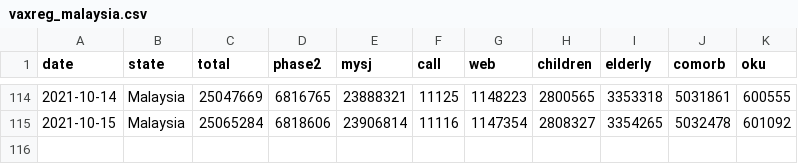
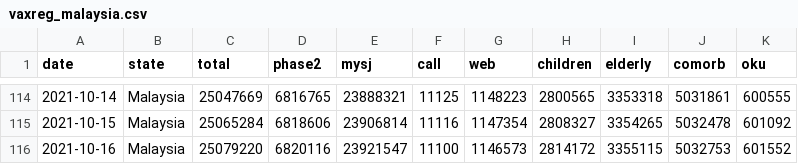
Before and after one commit to CITF-Malaysia/citf-public, a CSV file: registration/vaxreg_malaysia.csv, drawn as a sheet; only a part is shown, gaps mark what is left out; the diff names each change by its address in the sheet, - before the commit and + after, or states it on an @@ line.

```diff
--- a/registration/vaxreg_malaysia.csv
+++ b/registration/vaxreg_malaysia.csv
+row 116: 2021-10-16 | Malaysia | 25079220 | 6820116 | 23921547 | 11100 | 1146573 | 2814172 | 3355115 | 5032753 | 601552
```
Also changed, not shown: registration/vaxreg_state.csv.
